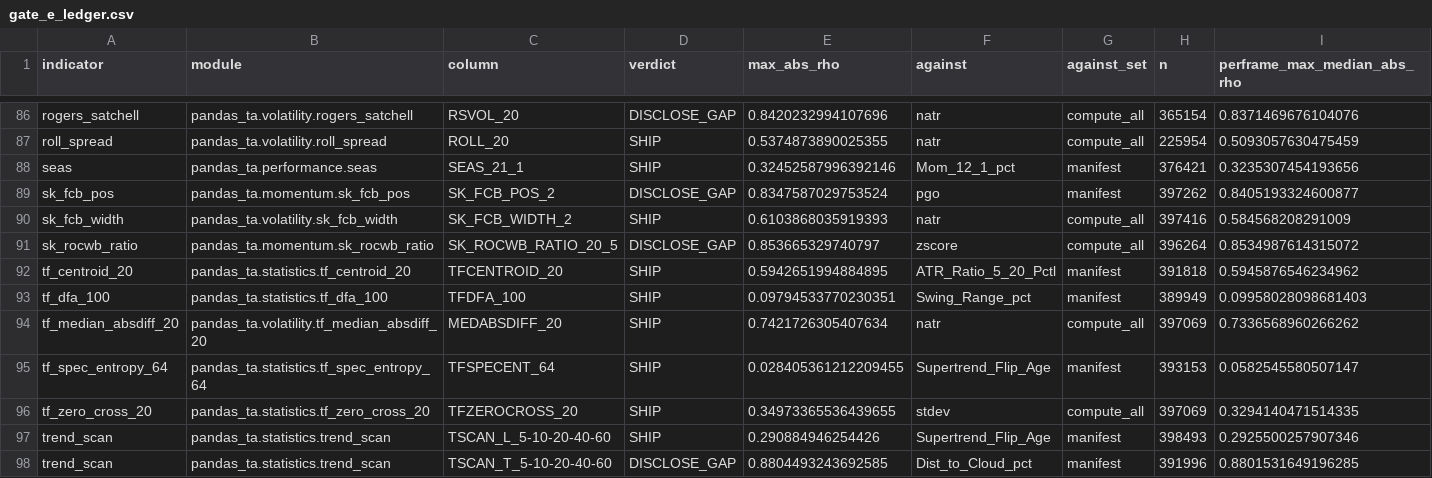
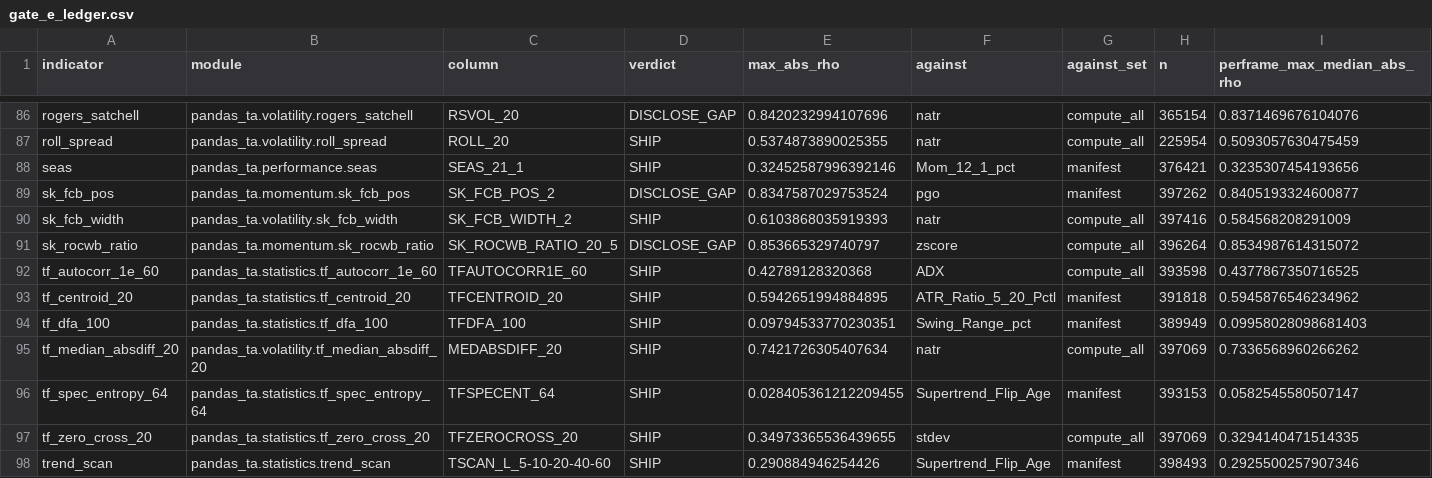
Before and after one commit to TolgaUyanik/PandasTa, a CSV file: docs/gate_e_ledger.csv, drawn as a sheet; only a part is shown, gaps mark what is left out; the shorter side is filled out with more unchanged rows; rows hold the shown columns only; the diff names each change by its address in the sheet, - before the commit and + after, or states it on an @@ line.

Commit message:
TF-AUTOCORR-1E-60: record the Gate E row off run is114-tf_autocorr_1e_60-c99fc704 and write its numbers into the receipt. Refs #114

```diff
--- a/docs/gate_e_ledger.csv
+++ b/docs/gate_e_ledger.csv
+row 92: tf_autocorr_1e_60 | pandas_ta.statistics.tf_autocorr_1e_60 | TFAUTOCORR1E_60 | SHIP | 0.42789128320368 | ADX | compute_all | 393598 | 0.4377867350716525
```
Also changed, not shown: 1 other file.
